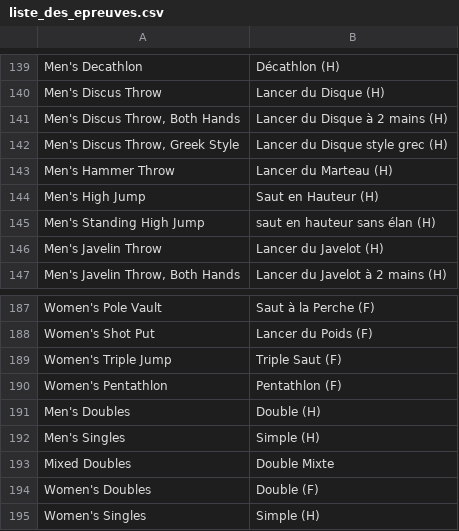
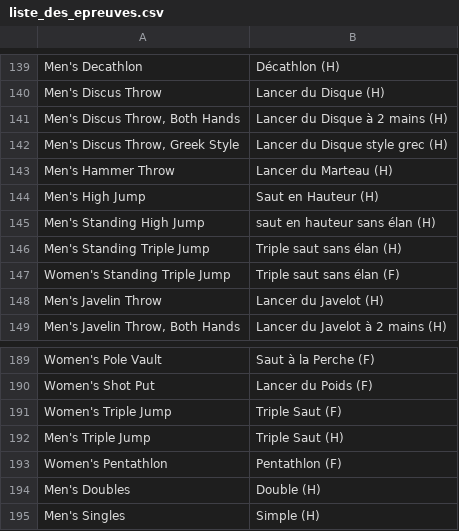
Before and after one commit to Cyber-cicco/jeux-olympiques, a CSV file: src/main/resources/liste_des_epreuves.csv, drawn as a sheet; only a part is shown, gaps mark what is left out; the shorter side is filled out with more unchanged rows.

```diff
--- a/src/main/resources/liste_des_epreuves.csv
+++ b/src/main/resources/liste_des_epreuves.csv
@@ -145,2 +145,4 @@ Men's High Jump;Saut en Hauteur (H);
 Men's Standing High Jump;saut en hauteur sans élan (H);
+Men's Standing Triple Jump;Triple saut sans élan (H);
+Women's Standing Triple Jump;Triple saut sans élan (F);
 Men's Javelin Throw;Lancer du Javelot (H);
@@ -189,2 +191,3 @@ Women's Shot Put;Lancer du Poids (F);
 Women's Triple Jump;Triple Saut (F);
+Men's Triple Jump;Triple Saut (H);
 Women's Pentathlon;Pentathlon (F);
```
Also changed, not shown: src/main/resources/liste_des_organisations.csv, 16 other files.
